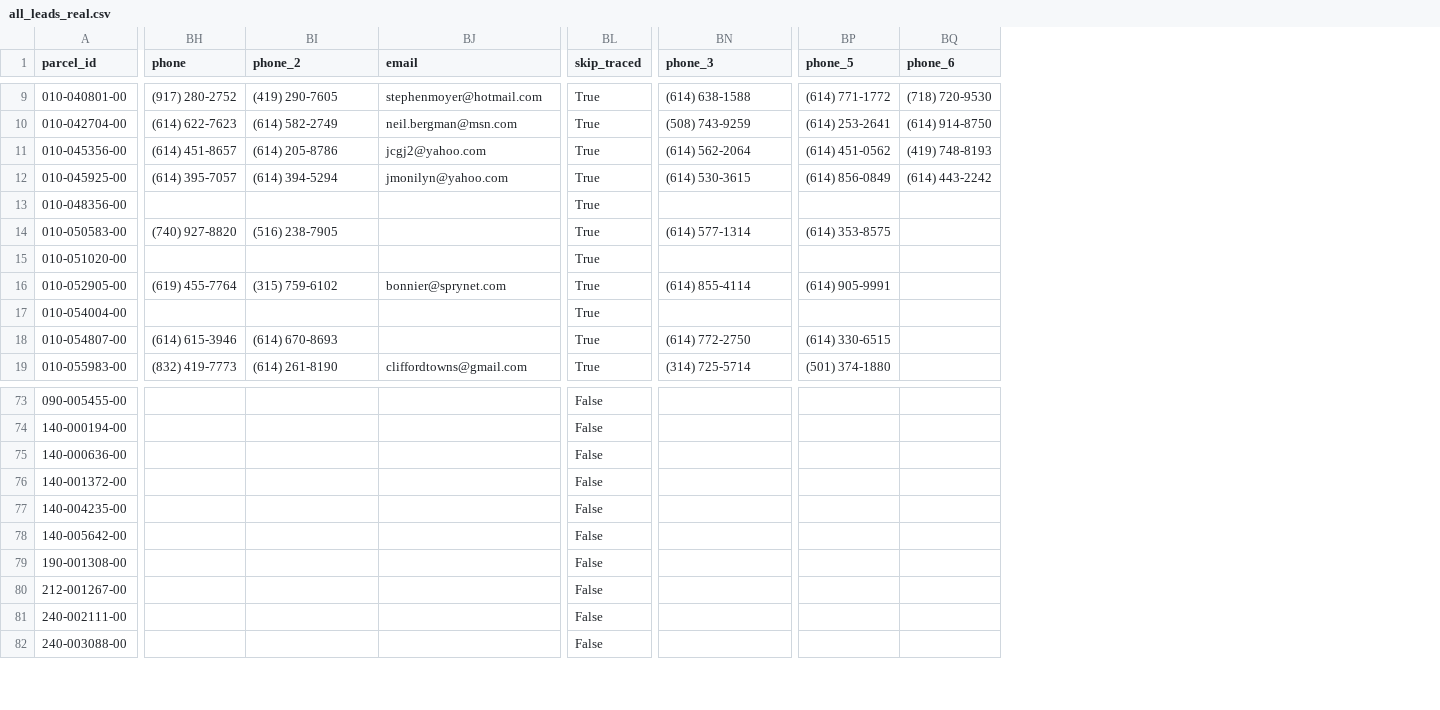
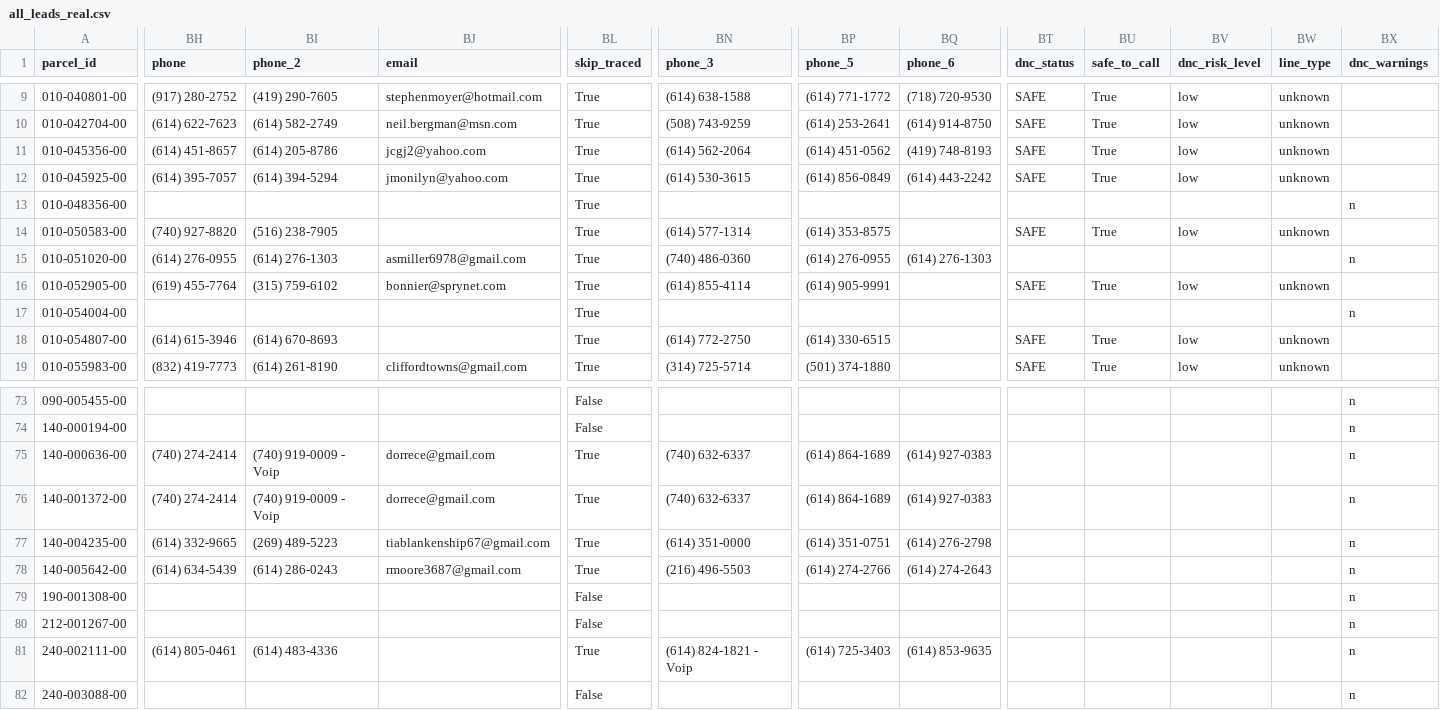
Before and after one commit to wshumbusho5-pixel/Aerial-leads, a CSV file: data/sellers/processed/all_leads_real.csv, drawn as a sheet; only a part is shown, gaps mark what is left out; the diff covers the shown part only; the diff names each change by its address in the sheet, - before the commit and + after, or states it on an @@ line.

```diff
--- a/data/sellers/processed/all_leads_real.csv
+++ b/data/sellers/processed/all_leads_real.csv
+column BT (dnc_status), rows 9-19: SAFE | SAFE | SAFE | SAFE |  | SAFE |  | SAFE |  | SAFE | SAFE
+column BU (safe_to_call), rows 9-19: True | True | True | True |  | True |  | True |  | True | True
+column BV (dnc_risk_level), rows 9-19: low | low | low | low |  | low |  | low |  | low | low
+column BW (line_type), rows 9-19: unknown | unknown | unknown | unknown |  | unknown |  | unknown |  | unknown | unknown
+column BX (dnc_warnings), rows 13-17: n |  | n |  | n; rows 73-82: all n
-BH15 (phone): (empty)
+BH15 (phone): (614) 276-0955
-BI15 (phone_2): (empty)
+BI15 (phone_2): (614) 276-1303
-BJ15 (email): (empty)
+BJ15 (email): asmiller6978@gmail.com
-BN15 (phone_3): (empty)
+BN15 (phone_3): (740) 486-0360
-BP15 (phone_5): (empty)
+BP15 (phone_5): (614) 276-0955
-BQ15 (phone_6): (empty)
+BQ15 (phone_6): (614) 276-1303
-BH75:BH76 (phone): (empty)
+BH75:BH76 (phone): (740) 274-2414
-BI75:BI76 (phone_2): (empty)
+BI75:BI76 (phone_2): (740) 919-0009 - Voip
-BJ75:BJ76 (email): (empty)
+BJ75:BJ76 (email): dorrece@gmail.com
-BL75:BL78 (skip_traced): False
+BL75:BL78 (skip_traced): True
-BN75:BN76 (phone_3): (empty)
+BN75:BN76 (phone_3): (740) 632-6337
-BP75:BP76 (phone_5): (empty)
+BP75:BP76 (phone_5): (614) 864-1689
-BQ75:BQ76 (phone_6): (empty)
+BQ75:BQ76 (phone_6): (614) 927-0383
-BH77 (phone): (empty)
+BH77 (phone): (614) 332-9665
-BI77 (phone_2): (empty)
+BI77 (phone_2): (269) 489-5223
-BJ77 (email): (empty)
+BJ77 (email): tiablankenship67@gmail.com
-BN77 (phone_3): (empty)
+BN77 (phone_3): (614) 351-0000
-BP77 (phone_5): (empty)
+BP77 (phone_5): (614) 351-0751
-BQ77 (phone_6): (empty)
+BQ77 (phone_6): (614) 276-2798
-BH78 (phone): (empty)
+BH78 (phone): (614) 634-5439
-BI78 (phone_2): (empty)
+BI78 (phone_2): (614) 286-0243
-BJ78 (email): (empty)
+BJ78 (email): rmoore3687@gmail.com
-BN78 (phone_3): (empty)
+BN78 (phone_3): (216) 496-5503
-BP78 (phone_5): (empty)
+BP78 (phone_5): (614) 274-2766
-BQ78 (phone_6): (empty)
+BQ78 (phone_6): (614) 274-2643
-BH81 (phone): (empty)
+BH81 (phone): (614) 805-0461
-BI81 (phone_2): (empty)
+BI81 (phone_2): (614) 483-4336
-BL81 (skip_traced): False
+BL81 (skip_traced): True
-BN81 (phone_3): (empty)
+BN81 (phone_3): (614) 824-1821 - Voip
-BP81 (phone_5): (empty)
+BP81 (phone_5): (614) 725-3403
-BQ81 (phone_6): (empty)
+BQ81 (phone_6): (614) 853-9635
```
Also changed, not shown: 2 added columns and 99 edited cells elsewhere in this file, data/auth_users.csv, data/login_attempts.csv, 57 other files.
